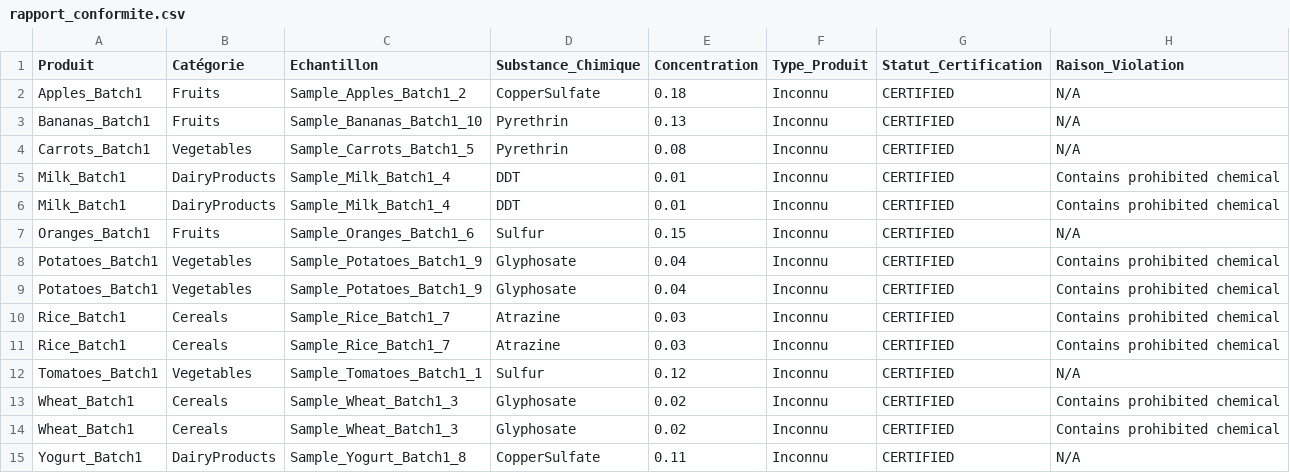
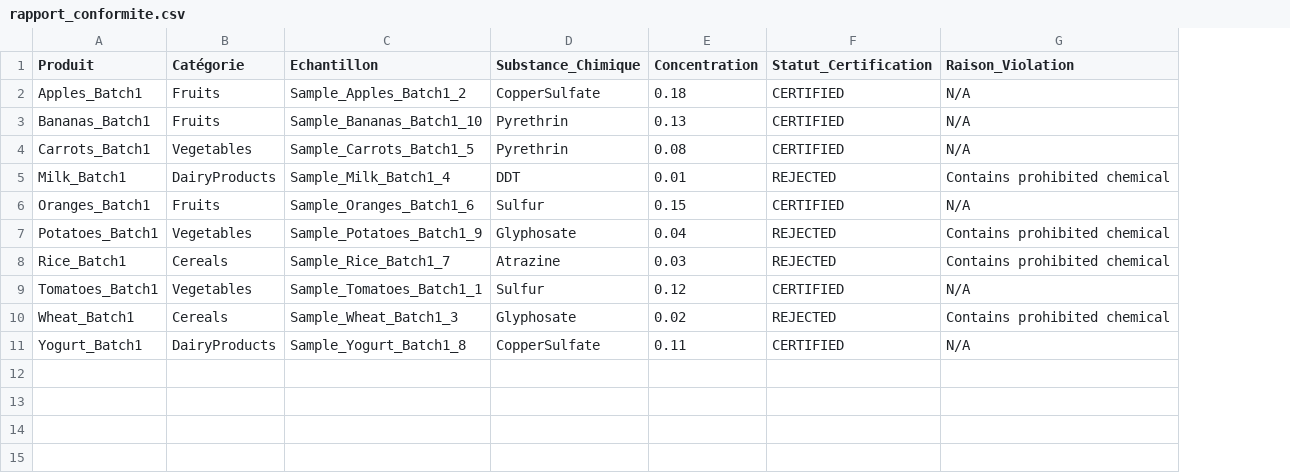
Before and after one commit to moelazhari/web_semantic, a CSV file: reports/rapport_conformite.csv, drawn as a sheet; removed rows and columns are numbered as before the commit, all else as after; the diff names each change by its address in the sheet, - before the commit and + after, or states it on an @@ line.

Commit message:
going from farm base to product base

```diff
--- a/reports/rapport_conformite.csv
+++ b/reports/rapport_conformite.csv
-column F (Type_Produit), rows 2-5: all Inconnu; rows 7-8: Inconnu | Inconnu; row 10: Inconnu; rows 12-13: Inconnu | Inconnu; row 15: Inconnu
-F5 (Statut_Certification): CERTIFIED
+F5 (Statut_Certification): REJECTED
-row 6: Milk_Batch1 | DairyProducts | Sample_Milk_Batch1_4 | DDT | 0.01 | Inconnu | CERTIFIED | Contains prohibited chemical
-F7 (Statut_Certification): CERTIFIED
+F7 (Statut_Certification): REJECTED
-row 9: Potatoes_Batch1 | Vegetables | Sample_Potatoes_Batch1_9 | Glyphosate | 0.04 | Inconnu | CERTIFIED | Contains prohibited chemical
-F8 (Statut_Certification): CERTIFIED
+F8 (Statut_Certification): REJECTED
-row 11: Rice_Batch1 | Cereals | Sample_Rice_Batch1_7 | Atrazine | 0.03 | Inconnu | CERTIFIED | Contains prohibited chemical
-F10 (Statut_Certification): CERTIFIED
+F10 (Statut_Certification): REJECTED
-row 14: Wheat_Batch1 | Cereals | Sample_Wheat_Batch1_3 | Glyphosate | 0.02 | Inconnu | CERTIFIED | Contains prohibited chemical
```
Also changed, not shown: 22 other files.
